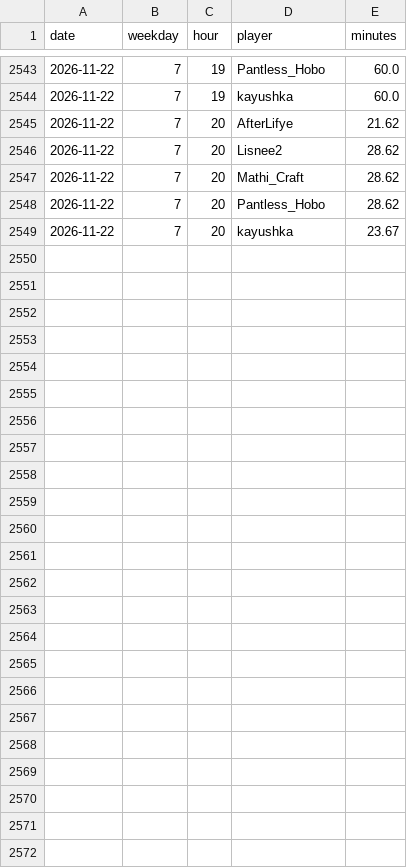
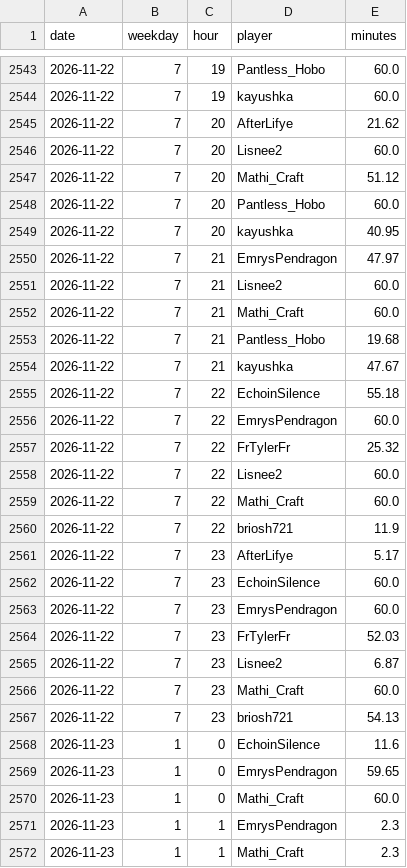
Before and after one commit to mathijsboogaert/Voxel, a CSV file: docs/data/voxel-hourly.csv, drawn as a sheet; only a part is shown, gaps mark what is left out.

```diff
--- a/docs/data/voxel-hourly.csv
+++ b/docs/data/voxel-hourly.csv
@@ -2545,5 +2545,28 @@ date,weekday,hour,player,minutes
 2026-11-22,7,20,AfterLifye,21.62
-2026-11-22,7,20,Lisnee2,28.62
-2026-11-22,7,20,Mathi_Craft,28.62
-2026-11-22,7,20,Pantless_Hobo,28.62
-2026-11-22,7,20,kayushka,23.67
+2026-11-22,7,20,Lisnee2,60.0
+2026-11-22,7,20,Mathi_Craft,51.12
+2026-11-22,7,20,Pantless_Hobo,60.0
+2026-11-22,7,20,kayushka,40.95
+2026-11-22,7,21,EmrysPendragon,47.97
+2026-11-22,7,21,Lisnee2,60.0
+2026-11-22,7,21,Mathi_Craft,60.0
+2026-11-22,7,21,Pantless_Hobo,19.68
+2026-11-22,7,21,kayushka,47.67
+2026-11-22,7,22,EchoinSilence,55.18
+2026-11-22,7,22,EmrysPendragon,60.0
+2026-11-22,7,22,FrTylerFr,25.32
+2026-11-22,7,22,Lisnee2,60.0
+2026-11-22,7,22,Mathi_Craft,60.0
+2026-11-22,7,22,briosh721,11.9
+2026-11-22,7,23,AfterLifye,5.17
+2026-11-22,7,23,EchoinSilence,60.0
+2026-11-22,7,23,EmrysPendragon,60.0
+2026-11-22,7,23,FrTylerFr,52.03
+2026-11-22,7,23,Lisnee2,6.87
+2026-11-22,7,23,Mathi_Craft,60.0
+2026-11-22,7,23,briosh721,54.13
+2026-11-23,1,0,EchoinSilence,11.6
+2026-11-23,1,0,EmrysPendragon,59.65
+2026-11-23,1,0,Mathi_Craft,60.0
+2026-11-23,1,1,EmrysPendragon,2.3
+2026-11-23,1,1,Mathi_Craft,2.3
```
Also changed, not shown: docs/data/afk-history.csv, docs/data/voxel-events.csv, 5 other files.
